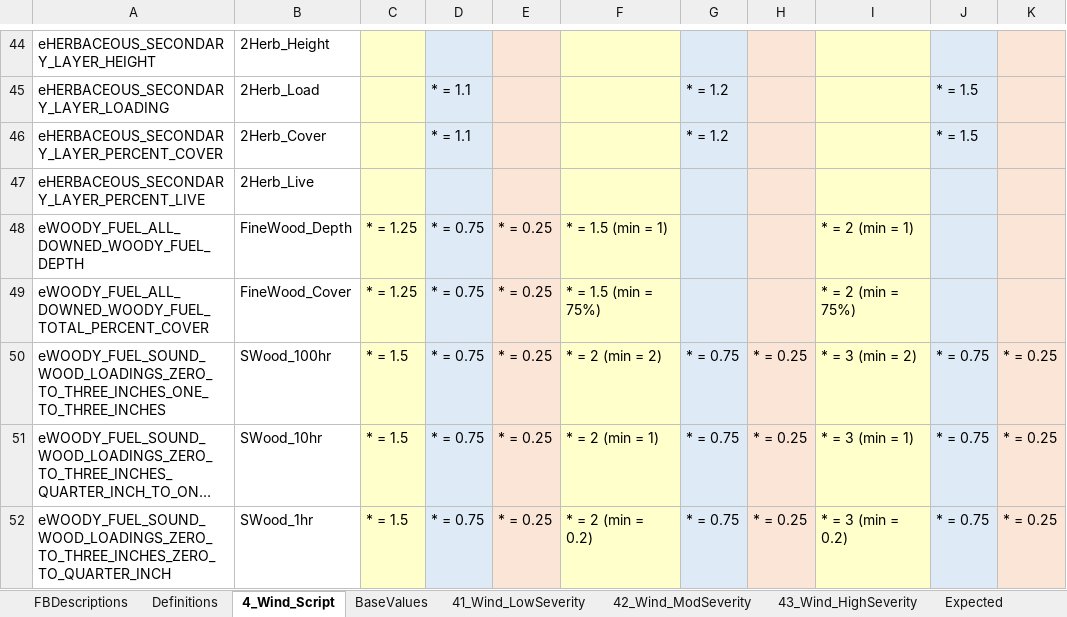
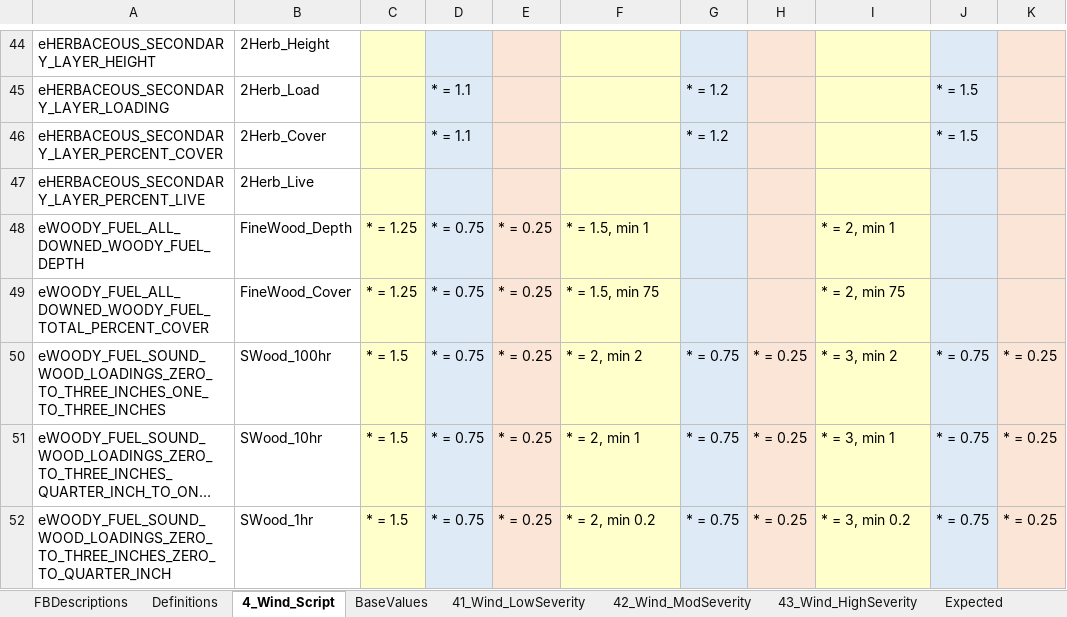
Before and after one commit to pnwairfire/fera-landfiredisturbance, an Excel workbook: specifications/4_Wind/ScriptRules_Wind.xlsx, sheet 4_Wind_Script, drawn as a sheet; only a part is shown, gaps mark what is left out; long unchanged cells end in …; values as stored, in another font and other column widths than the file's, no borders; the diff covers the shown part only; the diff names each change by its address in the sheet, - before the commit and + after, or states it on an @@ line.

```diff
--- a/specifications/4_Wind/ScriptRules_Wind.xlsx (sheet 4_Wind_Script)
+++ b/specifications/4_Wind/ScriptRules_Wind.xlsx (sheet 4_Wind_Script)
-F48: * = 1.5 (min = 1)
+F48: * = 1.5, min 1
-I48: * = 2 (min = 1)
+I48: * = 2, min 1
-F49: * = 1.5 (min = 75%)
+F49: * = 1.5, min 75
-I49: * = 2 (min = 75%)
+I49: * = 2, min 75
-F50: * = 2 (min = 2)
+F50: * = 2, min 2
-I50: * = 3 (min = 2)
+I50: * = 3, min 2
-F51: * = 2 (min = 1)
+F51: * = 2, min 1
-I51: * = 3 (min = 1)
+I51: * = 3, min 1
-F52: * = 2 (min = 0.2)
+F52: * = 2, min 0.2
-I52: * = 3 (min = 0.2)
+I52: * = 3, min 0.2
```
Also changed, not shown: 27 edited cells elsewhere in this sheet, specifications/1_Fire/ScriptRules_Fire.xlsx, specifications/2_MechAdd/ScriptRules_MechAdd.xlsx, 7 other files.
